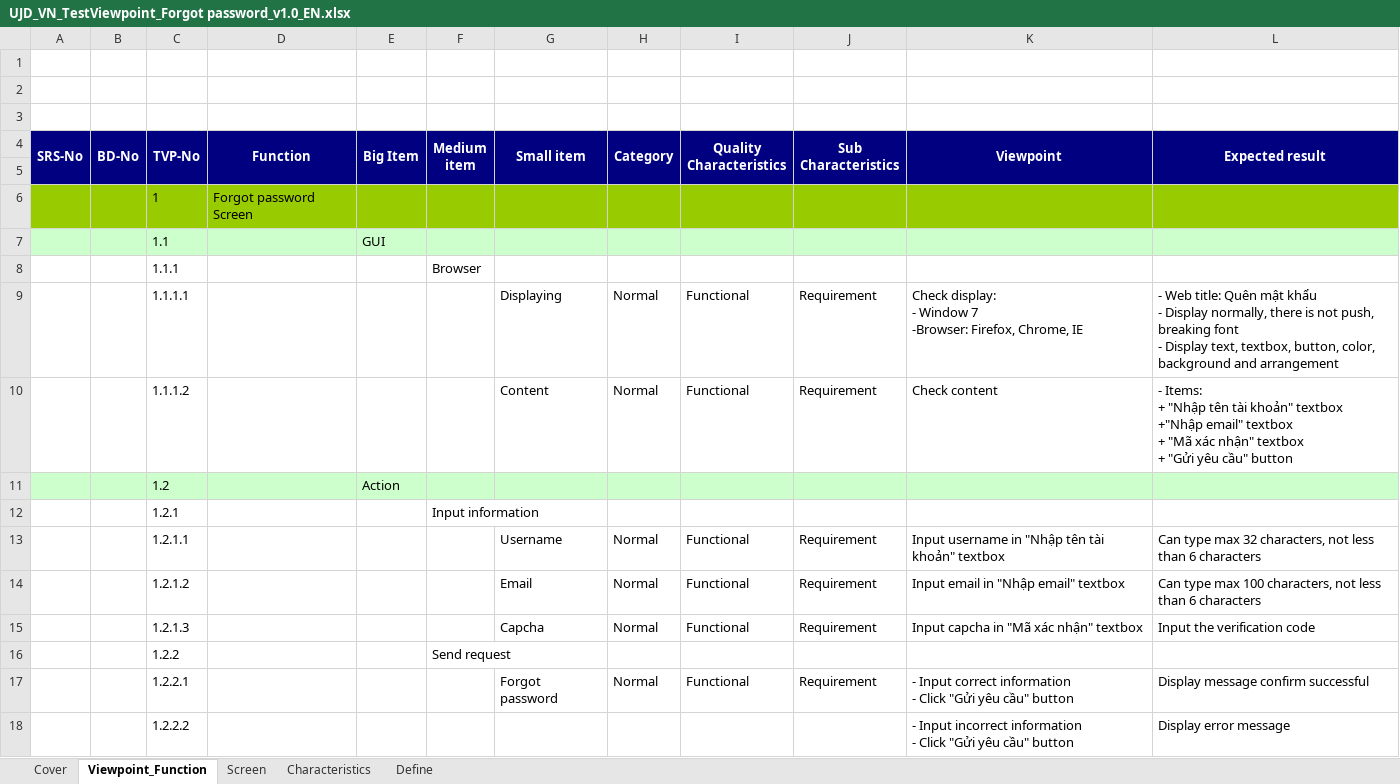
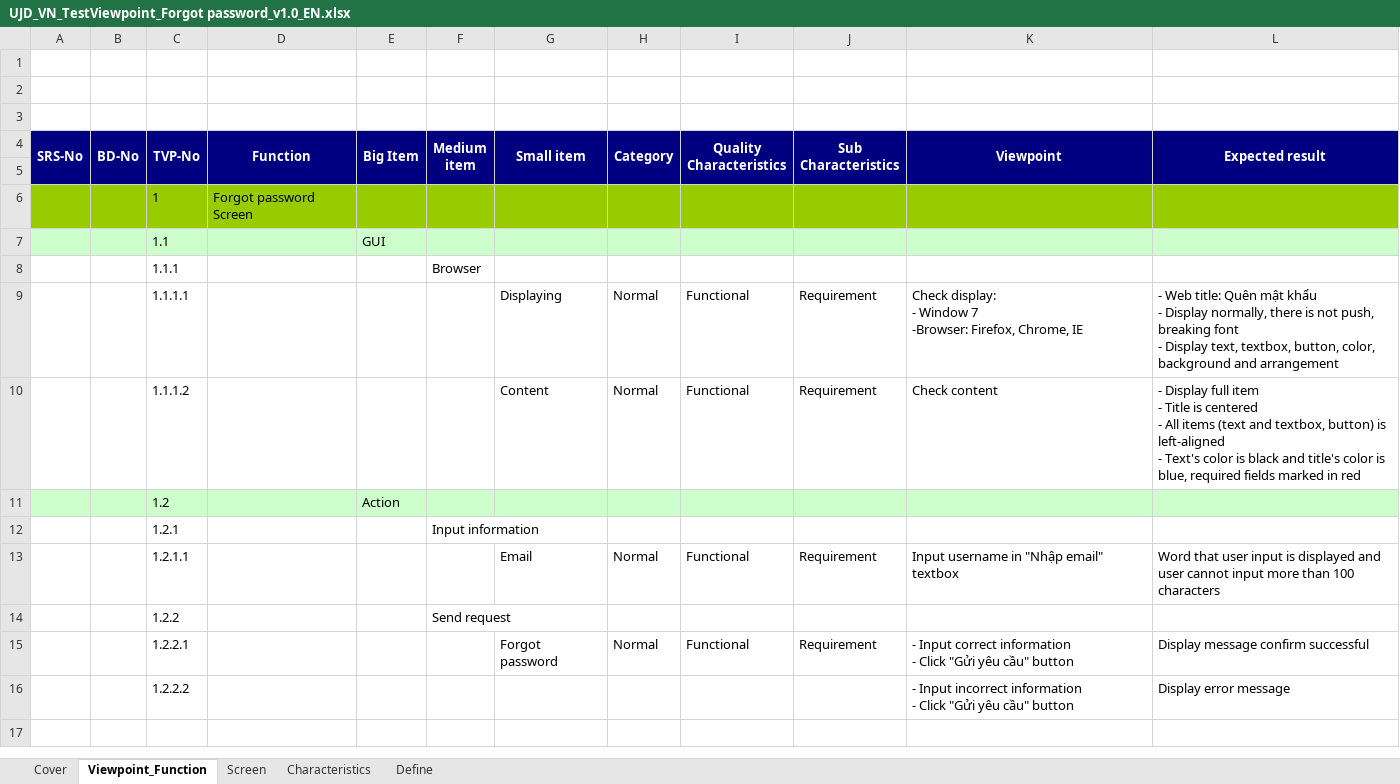
Before and after one commit to sangnvus/japanesedictionary, an Excel workbook: WIP/Users/TuanNNSE02189/test view point/UJD_VN_TestViewpoint_Forgot password_v1.0_EN.xlsx, sheet Viewpoint_Function, drawn as a sheet; values as stored, in another font and other column widths than the file's, no borders; ↵ is a line break in a cell; the diff names each change by its address in the sheet, - before the commit and + after, or states it on an @@ line.

```diff
--- a/WIP/Users/TuanNNSE02189/test view point/UJD_VN_TestViewpoint_Forgot password_v1.0_EN.xlsx (sheet Viewpoint_Function)
+++ b/WIP/Users/TuanNNSE02189/test view point/UJD_VN_TestViewpoint_Forgot password_v1.0_EN.xlsx (sheet Viewpoint_Function)
-L10 (Expected result): - Items: ↵ + "Nhập tên tài khoản" textbox ↵ +"Nhập email" textbox ↵ + "Mã xác nhận" textbox ↵ + "Gửi yêu cầu" button
+L10 (Expected result): - Display full item ↵ - Title is centered ↵ - All items (text and textbox, button) is left-aligned ↵ - Text's color is black and title's color is blue, required fields marked in red
-G13 (Small item): Username
+G13 (Small item): Email
-K13 (Viewpoint): Input username in "Nhập tên tài khoản" textbox
+K13 (Viewpoint): Input username in "Nhập email" textbox
-L13 (Expected result): Can type max 32 characters, not less than 6 characters
+L13 (Expected result): Word that user input is displayed and user cannot input more than 100 characters
-row 14:  |  | 1.2.1.2 |  |  |  | Email | Normal | Functional | Requirement | Input email in "Nhập email" textbox | Can type max 100 characters, not less than 6 characters
-row 15:  |  | 1.2.1.3 |  |  |  | Capcha | Normal | Functional | Requirement | Input capcha in "Mã xác nhận" textbox | Input the verification code
```
Also changed, not shown: charts or pictures, WIP/Users/TuanNNSE02189/test view point/UJD_VN_TestViewpoint_Contribute content_v1.0_EN.xlsx, WIP/Users/TuanNNSE02189/test view point/UJD_VN_TestViewpoint_Listening conversation_v1.0_EN.xlsx, 9 other files.
